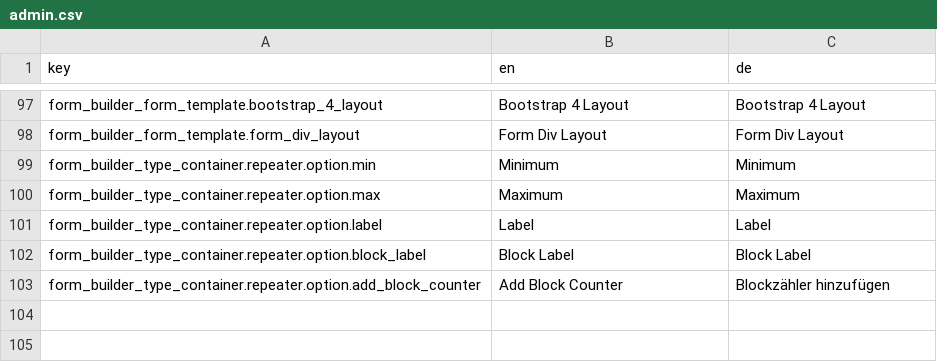
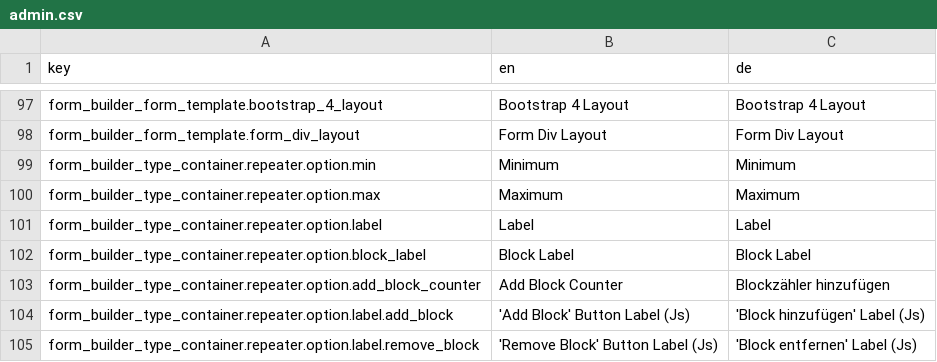
Before and after one commit to dachcom-digital/pimcore-formbuilder, a CSV file: src/FormBuilderBundle/Resources/install/translations/admin.csv, drawn as a sheet; only a part is shown, gaps mark what is left out; the diff names each change by its address in the sheet, - before the commit and + after, or states it on an @@ line.

Commit message:
#68: add block label to email, allow backend button definition

```diff
--- a/src/FormBuilderBundle/Resources/install/translations/admin.csv
+++ b/src/FormBuilderBundle/Resources/install/translations/admin.csv
+row 104: form_builder_type_container.repeater.option.label.add_block | 'Add Block' Button Label (Js) | 'Block hinzufügen' Label (Js)
+row 105: form_builder_type_container.repeater.option.label.remove_block | 'Remove Block' Button Label (Js) | 'Block entfernen' Label (Js)
```
Also changed, not shown: 6 other files.
